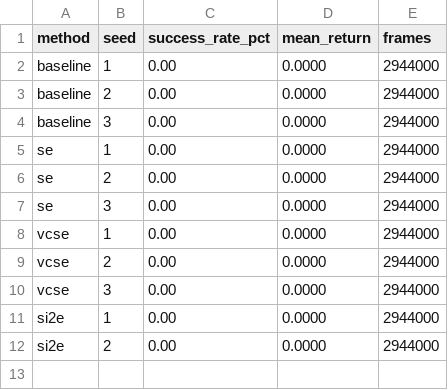
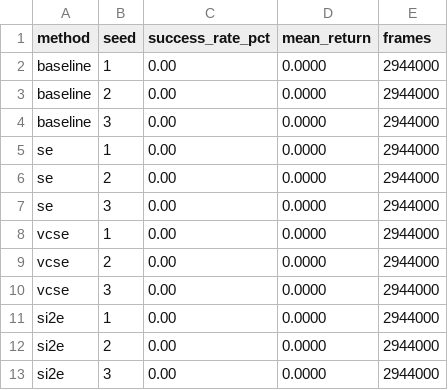
Before and after one commit to SuuTTT/learn-si2e, a CSV file: results/unlockpickup/summary.csv, drawn as a sheet; the diff names each change by its address in the sheet, - before the commit and + after, or states it on an @@ line.

Commit message:
result summary

```diff
--- a/results/unlockpickup/summary.csv
+++ b/results/unlockpickup/summary.csv
+row 13: si2e | 3 | 0.00 | 0.0000 | 2944000
```
Also changed, not shown: 4 other files.
